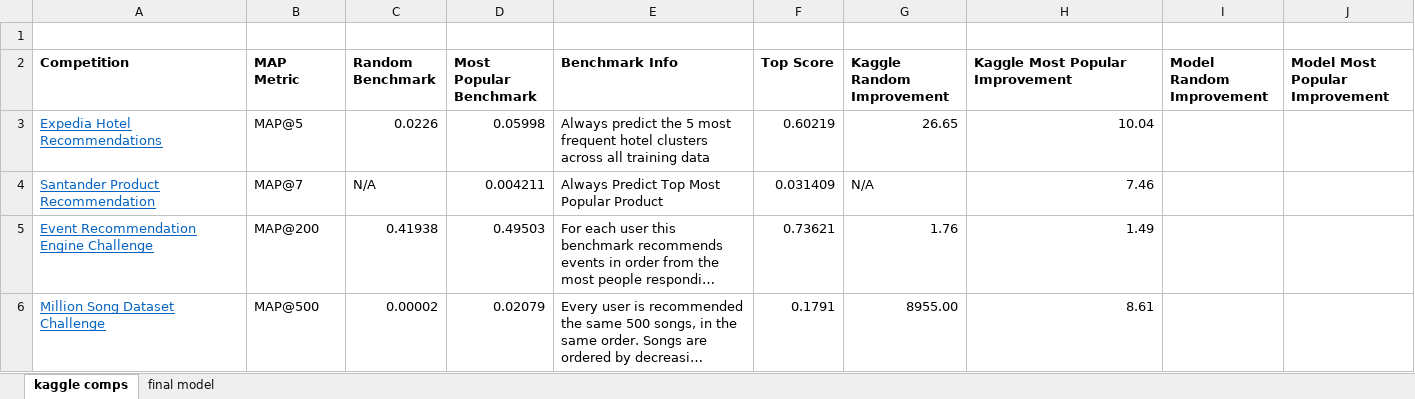
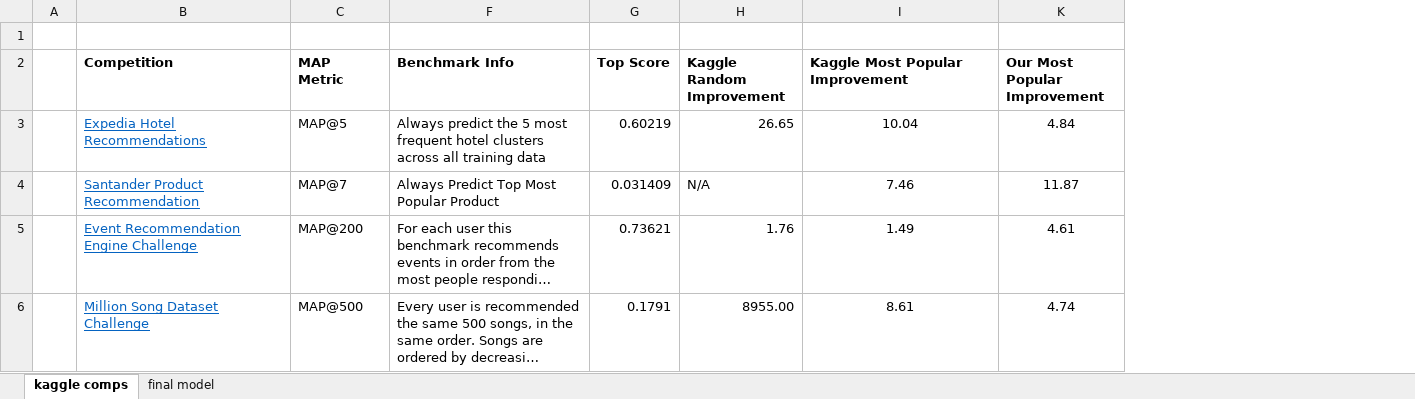
Before and after one commit to cole-maclean/MAI-CI, an Excel workbook: SubRecommender/data/validation_data.xlsx, sheet kaggle comps, drawn as a sheet; long unchanged cells end in …; values as stored, in another font and other column widths than the file's, no borders; removed rows and columns are numbered as before the commit, all else as after; the diff names each change by its address in the sheet, - before the commit and + after, or states it on an @@ line.

```diff
--- a/SubRecommender/data/validation_data.xlsx (sheet kaggle comps)
+++ b/SubRecommender/data/validation_data.xlsx (sheet kaggle comps)
+column A, empty
-column C (Random Benchmark), rows 3-6: 0.0226 | N/A | 0.41938 | 0.00002
@@ column D (Most Popular Benchmark) hidden, rows 3-6: 0.05998 | 0.004211 | 0.49503 | 0.02079 @@
-column I (Model Random Improvement), empty
@@ column J (Model Most Popular Improvement) hidden, empty @@
+column K (Our Most Popular Improvement), rows 3-6: 4.84 | 11.87 | 4.61 | 4.74
-I3:I6 alignment: right
+I3:I6 alignment: center
```
Also changed, not shown: sheet final model, formulas that keep their value, hidden cells, 12 other files.
